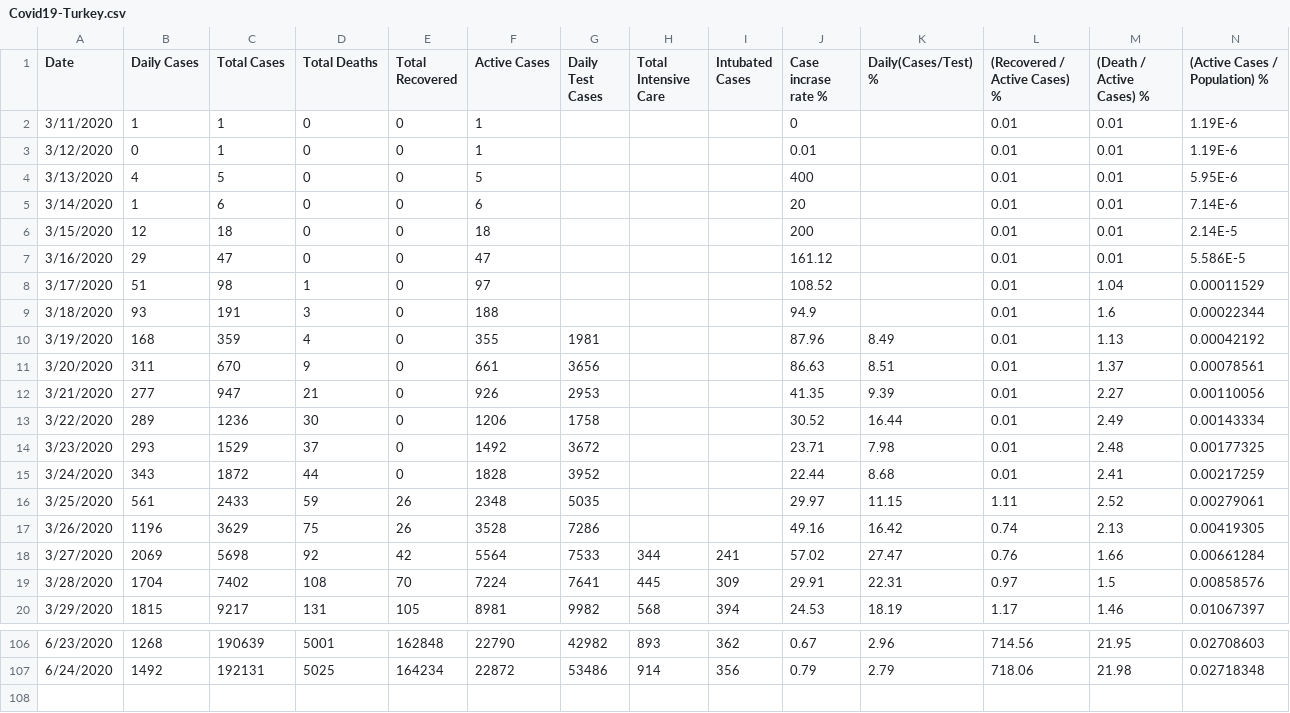
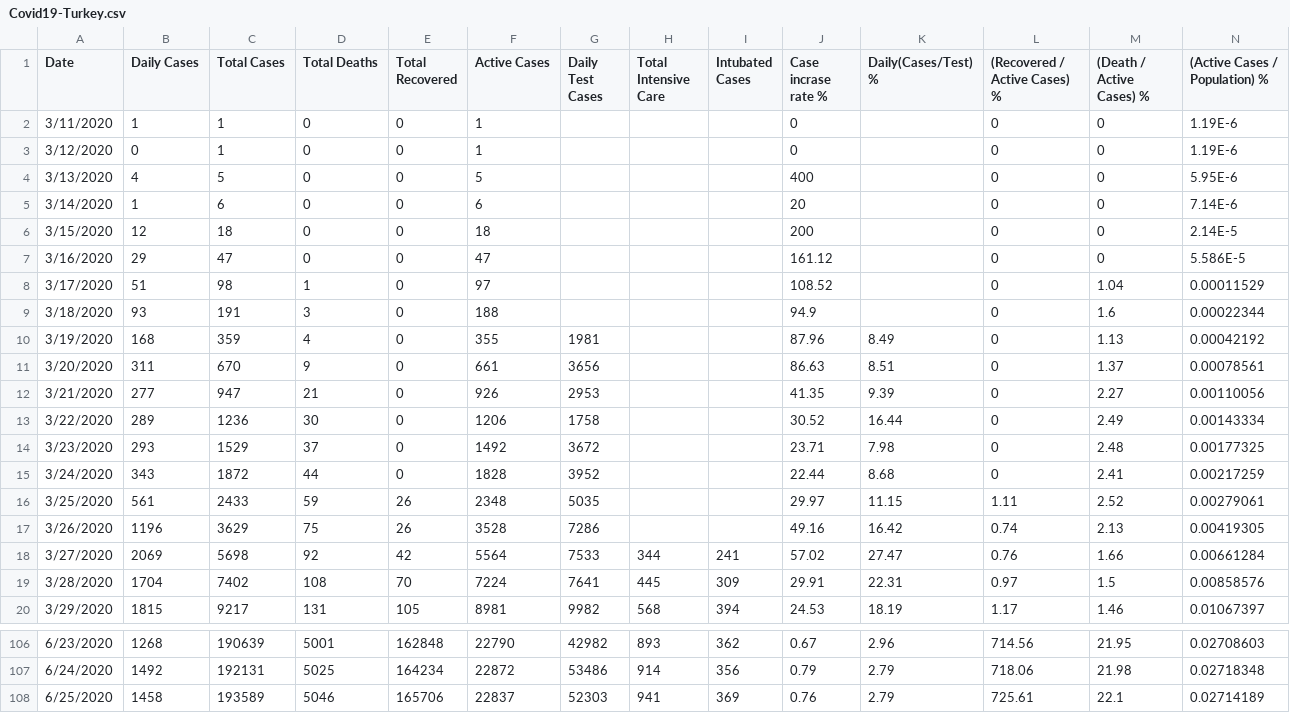
Before and after one commit to sefatosunn/Covid19-Turkey, a CSV file: Covid19-Turkey.csv, drawn as a sheet; only a part is shown, gaps mark what is left out.

Commit message:
Add files via upload

```diff
--- a/Covid19-Turkey.csv
+++ b/Covid19-Turkey.csv
@@ -1,16 +1,16 @@
 "Date","Daily Cases","Total Cases","Total Deaths","Total Recovered","Active Cases","Daily Test Cases","Total Intensive Care","Intubated Cases","Case incrase rate %","Daily(Cases/Test) %","(Recovered / Active Cases) %","(Death / Active Cases) %","(Active Cases / Population) %"
-"3/11/2020","1","1","0","0","1","","","","0","","0.01","0.01","1.19E-6"
-"3/12/2020","0","1","0","0","1","","","","0.01","","0.01","0.01","1.19E-6"
-"3/13/2020","4","5","0","0","5","","","","400","","0.01","0.01","5.95E-6"
-"3/14/2020","1","6","0","0","6","","","","20","","0.01","0.01","7.14E-6"
-"3/15/2020","12","18","0","0","18","","","","200","","0.01","0.01","2.14E-5"
-"3/16/2020","29","47","0","0","47","","","","161.12","","0.01","0.01","5.586E-5"
-"3/17/2020","51","98","1","0","97","","","","108.52","","0.01","1.04","0.00011529"
-"3/18/2020","93","191","3","0","188","","","","94.9","","0.01","1.6","0.00022344"
-"3/19/2020","168","359","4","0","355","1981","","","87.96","8.49","0.01","1.13","0.00042192"
-"3/20/2020","311","670","9","0","661","3656","","","86.63","8.51","0.01","1.37","0.00078561"
-"3/21/2020","277","947","21","0","926","2953","","","41.35","9.39","0.01","2.27","0.00110056"
-"3/22/2020","289","1236","30","0","1206","1758","","","30.52","16.44","0.01","2.49","0.00143334"
-"3/23/2020","293","1529","37","0","1492","3672","","","23.71","7.98","0.01","2.48","0.00177325"
-"3/24/2020","343","1872","44","0","1828","3952","","","22.44","8.68","0.01","2.41","0.00217259"
+"3/11/2020","1","1","0","0","1","","","","0","","0","0","1.19E-6"
+"3/12/2020","0","1","0","0","1","","","","0","","0","0","1.19E-6"
+"3/13/2020","4","5","0","0","5","","","","400","","0","0","5.95E-6"
+"3/14/2020","1","6","0","0","6","","","","20","","0","0","7.14E-6"
+"3/15/2020","12","18","0","0","18","","","","200","","0","0","2.14E-5"
+"3/16/2020","29","47","0","0","47","","","","161.12","","0","0","5.586E-5"
+"3/17/2020","51","98","1","0","97","","","","108.52","","0","1.04","0.00011529"
+"3/18/2020","93","191","3","0","188","","","","94.9","","0","1.6","0.00022344"
+"3/19/2020","168","359","4","0","355","1981","","","87.96","8.49","0","1.13","0.00042192"
+"3/20/2020","311","670","9","0","661","3656","","","86.63","8.51","0","1.37","0.00078561"
+"3/21/2020","277","947","21","0","926","2953","","","41.35","9.39","0","2.27","0.00110056"
+"3/22/2020","289","1236","30","0","1206","1758","","","30.52","16.44","0","2.49","0.00143334"
+"3/23/2020","293","1529","37","0","1492","3672","","","23.71","7.98","0","2.48","0.00177325"
+"3/24/2020","343","1872","44","0","1828","3952","","","22.44","8.68","0","2.41","0.00217259"
 "3/25/2020","561","2433","59","26","2348","5035","","","29.97","11.15","1.11","2.52","0.00279061"
@@ -107 +107,2 @@
 "6/24/2020","1492","192131","5025","164234","22872","53486","914","356","0.79","2.79","718.06","21.98","0.02718348"
+"6/25/2020","1458","193589","5046","165706","22837","52303","941","369","0.76","2.79","725.61","22.1","0.02714189"
```
